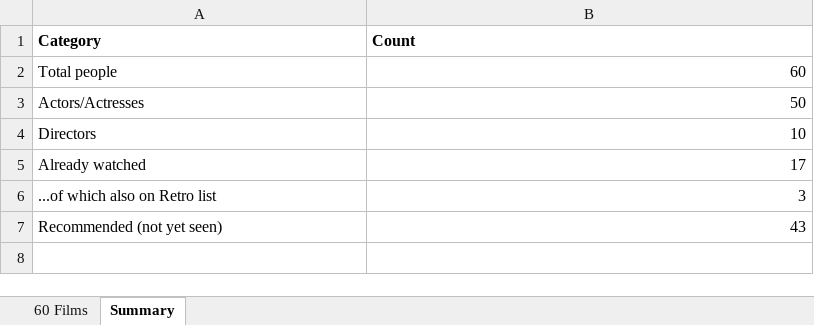
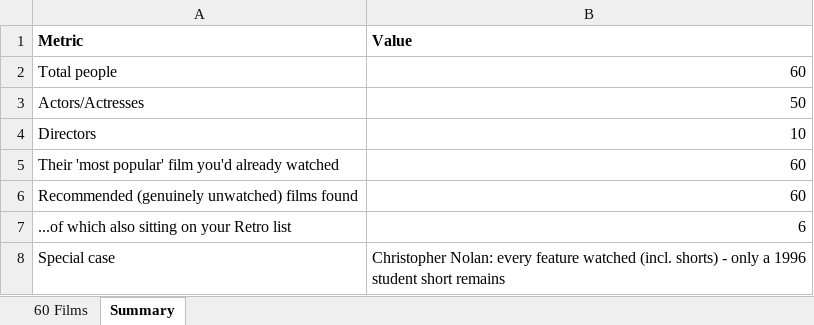
Before and after one commit to jplappage/dashboard, an Excel workbook: JP_60_Films_Watchlist.xlsx, sheet Summary, drawn as a sheet; values as stored, in another font and other column widths than the file's, no borders; removed rows and columns are numbered as before the commit, all else as after; the diff names each change by its address in the sheet, - before the commit and + after, or states it on an @@ line.

```diff
--- a/JP_60_Films_Watchlist.xlsx (sheet Summary)
+++ b/JP_60_Films_Watchlist.xlsx (sheet Summary)
-row 1: Category | Count
+row 1: Metric | Value
-row 5: Already watched | 17
-row 6: ...of which also on Retro list | 3
-row 7: Recommended (not yet seen) | 43
+row 5: Their 'most popular' film you'd already watched | 60
+row 6: Recommended (genuinely unwatched) films found | 60
+row 7: ...of which also sitting on your Retro list | 6
+row 8: Special case | Christopher Nolan: every feature watched (incl. shorts) - only a 1996 student short remains
```
Also changed, not shown: sheet 60 Films.
